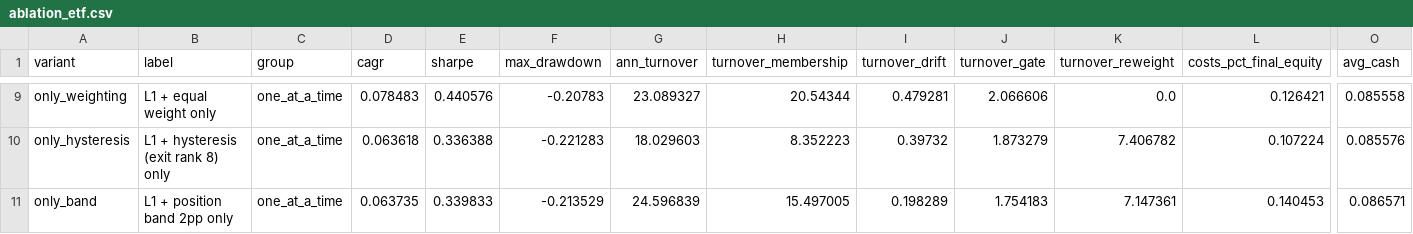
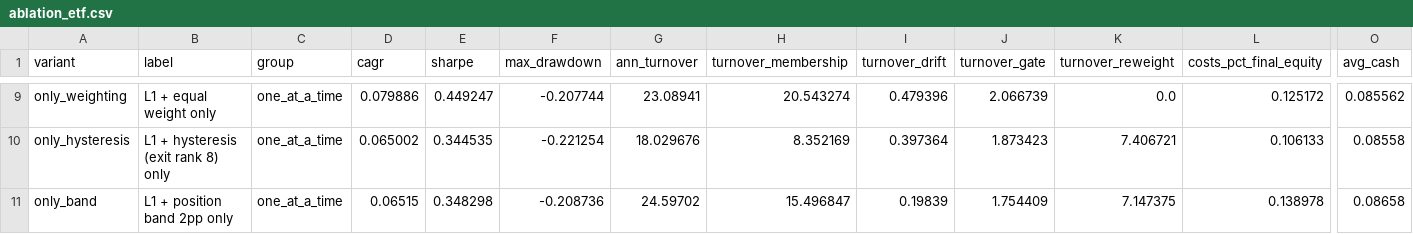
Before and after one commit to m-armski01/AI-thematic_alpha_model, a CSV file: outputs/study/ablation_etf.csv, drawn as a sheet; only a part is shown, gaps mark what is left out; the diff covers the shown part only; the diff names each change by its address in the sheet, - before the commit and + after, or states it on an @@ line.

```diff
--- a/outputs/study/ablation_etf.csv
+++ b/outputs/study/ablation_etf.csv
-D9 (cagr): 0.078483
+D9 (cagr): 0.079886
-E9 (sharpe): 0.440576
+E9 (sharpe): 0.449247
-F9 (max_drawdown): -0.20783
+F9 (max_drawdown): -0.207744
-G9 (ann_turnover): 23.089327
+G9 (ann_turnover): 23.08941
-H9 (turnover_membership): 20.54344
+H9 (turnover_membership): 20.543274
-I9 (turnover_drift): 0.479281
+I9 (turnover_drift): 0.479396
-J9 (turnover_gate): 2.066606
+J9 (turnover_gate): 2.066739
-L9 (costs_pct_final_equity): 0.126421
+L9 (costs_pct_final_equity): 0.125172
-O9 (avg_cash): 0.085558
+O9 (avg_cash): 0.085562
-D10 (cagr): 0.063618
+D10 (cagr): 0.065002
-E10 (sharpe): 0.336388
+E10 (sharpe): 0.344535
-F10 (max_drawdown): -0.221283
+F10 (max_drawdown): -0.221254
-G10 (ann_turnover): 18.029603
+G10 (ann_turnover): 18.029676
-H10 (turnover_membership): 8.352223
+H10 (turnover_membership): 8.352169
-I10 (turnover_drift): 0.39732
+I10 (turnover_drift): 0.397364
-J10 (turnover_gate): 1.873279
+J10 (turnover_gate): 1.873423
-K10 (turnover_reweight): 7.406782
+K10 (turnover_reweight): 7.406721
-L10 (costs_pct_final_equity): 0.107224
+L10 (costs_pct_final_equity): 0.106133
-O10 (avg_cash): 0.085576
+O10 (avg_cash): 0.08558
-D11 (cagr): 0.063735
+D11 (cagr): 0.06515
-E11 (sharpe): 0.339833
+E11 (sharpe): 0.348298
-F11 (max_drawdown): -0.213529
+F11 (max_drawdown): -0.208736
-G11 (ann_turnover): 24.596839
+G11 (ann_turnover): 24.59702
-H11 (turnover_membership): 15.497005
+H11 (turnover_membership): 15.496847
-I11 (turnover_drift): 0.198289
+I11 (turnover_drift): 0.19839
-J11 (turnover_gate): 1.754183
+J11 (turnover_gate): 1.754409
-K11 (turnover_reweight): 7.147361
+K11 (turnover_reweight): 7.147375
-L11 (costs_pct_final_equity): 0.140453
+L11 (costs_pct_final_equity): 0.138978
-O11 (avg_cash): 0.086571
+O11 (avg_cash): 0.08658
```
Also changed, not shown: 133 edited cells elsewhere in this file, outputs/study/ablation_base.csv, 24 other files.
